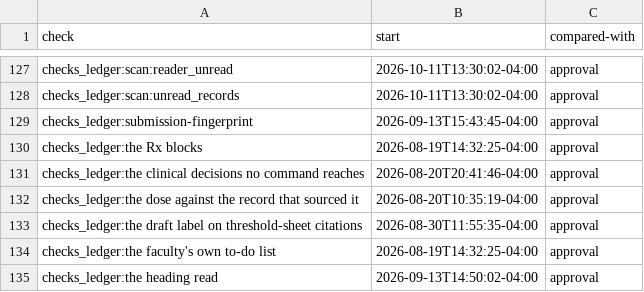
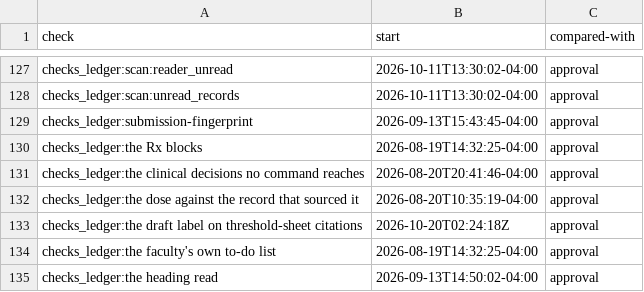
Before and after one commit to mshamblin5150-code/clinical-skills, a TSV file: reference/completion-check-starts.tsv, drawn as a sheet; only a part is shown, gaps mark what is left out.

```diff
--- a/reference/completion-check-starts.tsv
+++ b/reference/completion-check-starts.tsv
@@ -132,3 +132,3 @@ checks_ledger:the clinical decisions no command reaches	2026-08-20T20:41:46-04:0
 checks_ledger:the dose against the record that sourced it	2026-08-20T10:35:19-04:00	approval
-checks_ledger:the draft label on threshold-sheet citations	2026-08-30T11:55:35-04:00	approval
+checks_ledger:the draft label on threshold-sheet citations	2026-10-20T02:24:18Z	approval
 checks_ledger:the faculty's own to-do list	2026-08-19T14:32:25-04:00	approval
```
Also changed, not shown: 4 other files.
